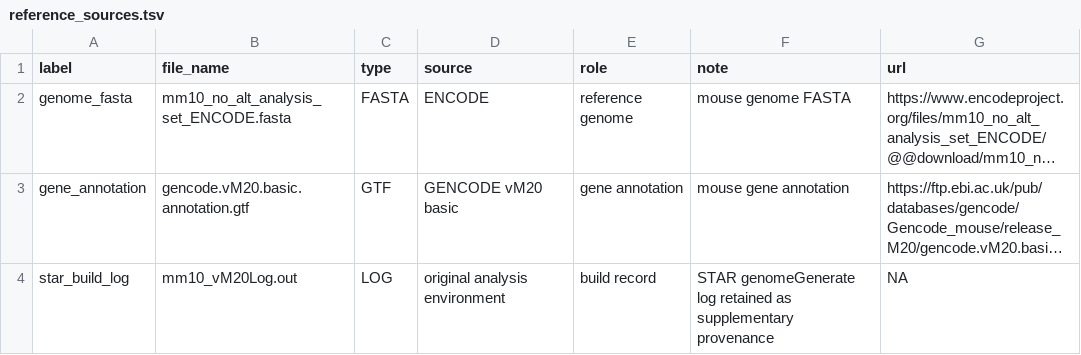
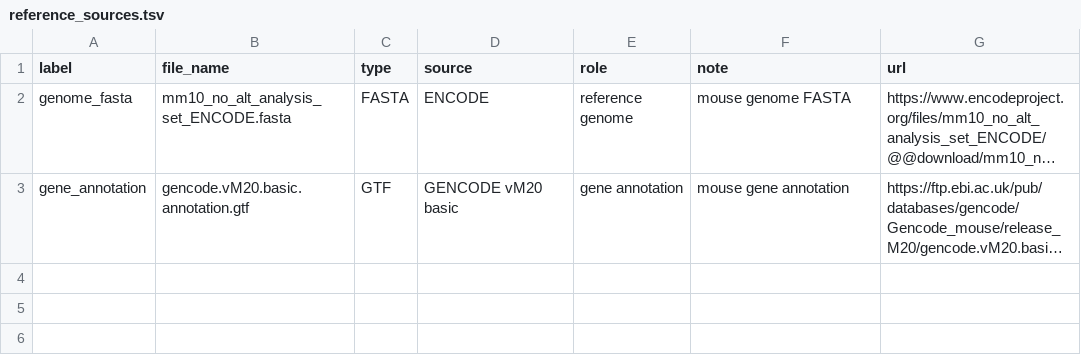
Before and after one commit to ibsls/ibsls-paper, a TSV file: RNA-Seq/references/reference_sources.tsv, drawn as a sheet; long unchanged cells end in …; the diff names each change by its address in the sheet, - before the commit and + after, or states it on an @@ line.

Commit message:
Update reference_sources.tsv

```diff
--- a/RNA-Seq/references/reference_sources.tsv
+++ b/RNA-Seq/references/reference_sources.tsv
-row 4: star_build_log | mm10_vM20Log.out | LOG | original analysis environment | build record | STAR genomeGenerate log retained as supplementary provenance | NA
```
